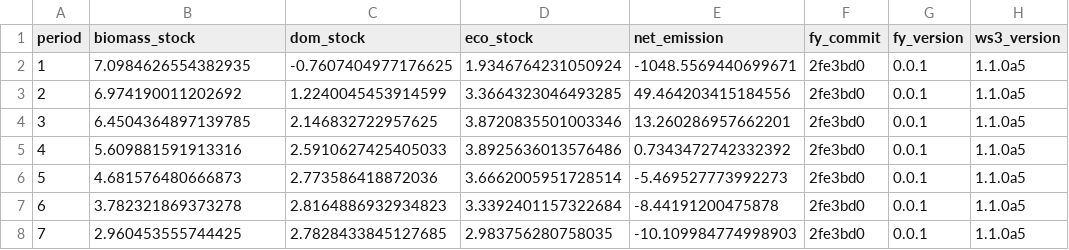
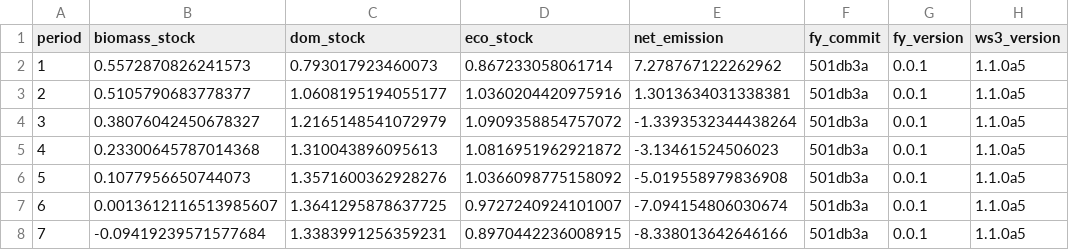
Before and after one commit to UBC-FRESH/fresh-yan, a CSV file: results/femic-tsa16/no_harvest/no_harvest_pct_diff.csv, drawn as a sheet; only a part is shown; the diff covers the shown part only; the diff names each change by its address in the sheet, - before the commit and + after, or states it on an @@ line.

```diff
--- a/results/femic-tsa16/no_harvest/no_harvest_pct_diff.csv
+++ b/results/femic-tsa16/no_harvest/no_harvest_pct_diff.csv
-B2 (biomass_stock): 7.0984626554382935
+B2 (biomass_stock): 0.5572870826241573
-C2 (dom_stock): -0.7607404977176625
+C2 (dom_stock): 0.793017923460073
-D2 (eco_stock): 1.9346764231050924
+D2 (eco_stock): 0.867233058061714
-E2 (net_emission): -1048.5569440699671
+E2 (net_emission): 7.278767122262962
-F2:F8 (fy_commit): 2fe3bd0
+F2:F8 (fy_commit): 501db3a
-B3 (biomass_stock): 6.974190011202692
+B3 (biomass_stock): 0.5105790683778377
-C3 (dom_stock): 1.2240045453914599
+C3 (dom_stock): 1.0608195194055177
-D3 (eco_stock): 3.3664323046493285
+D3 (eco_stock): 1.0360204420975916
-E3 (net_emission): 49.464203415184556
+E3 (net_emission): 1.3013634031338381
-B4 (biomass_stock): 6.4504364897139785
+B4 (biomass_stock): 0.38076042450678327
-C4 (dom_stock): 2.146832722957625
+C4 (dom_stock): 1.2165148541072979
-D4 (eco_stock): 3.8720835501003346
+D4 (eco_stock): 1.0909358854757072
-E4 (net_emission): 13.260286957662201
+E4 (net_emission): -1.3393532344438264
-B5 (biomass_stock): 5.609881591913316
+B5 (biomass_stock): 0.23300645787014368
-C5 (dom_stock): 2.5910627425405033
+C5 (dom_stock): 1.310043896095613
-D5 (eco_stock): 3.8925636013576486
+D5 (eco_stock): 1.0816951962921872
-E5 (net_emission): 0.7343472742332392
+E5 (net_emission): -3.13461524506023
-B6 (biomass_stock): 4.681576480666873
+B6 (biomass_stock): 0.1077956650744073
-C6 (dom_stock): 2.773586418872036
+C6 (dom_stock): 1.3571600362928276
-D6 (eco_stock): 3.6662005951728514
+D6 (eco_stock): 1.0366098775158092
-E6 (net_emission): -5.469527773992273
+E6 (net_emission): -5.019558979836908
-B7 (biomass_stock): 3.782321869373278
+B7 (biomass_stock): 0.0013612116513985607
-C7 (dom_stock): 2.8164886932934823
+C7 (dom_stock): 1.3641295878637725
-D7 (eco_stock): 3.3392401157322684
+D7 (eco_stock): 0.9727240924101007
-E7 (net_emission): -8.44191200475878
+E7 (net_emission): -7.094154806030674
-B8 (biomass_stock): 2.960453555744425
+B8 (biomass_stock): -0.09419239571577684
-C8 (dom_stock): 2.7828433845127685
+C8 (dom_stock): 1.3383991256359231
-D8 (eco_stock): 2.983756280758035
+D8 (eco_stock): 0.8970442236008915
-E8 (net_emission): -10.109984774998903
+E8 (net_emission): -8.338013642646166
```
Also changed, not shown: 65 edited cells elsewhere in this file, results/femic-tsa24/no_harvest/no_harvest_cbm.csv, results/femic-tsa24/no_harvest/no_harvest_pct_diff.csv, 33 other files.
